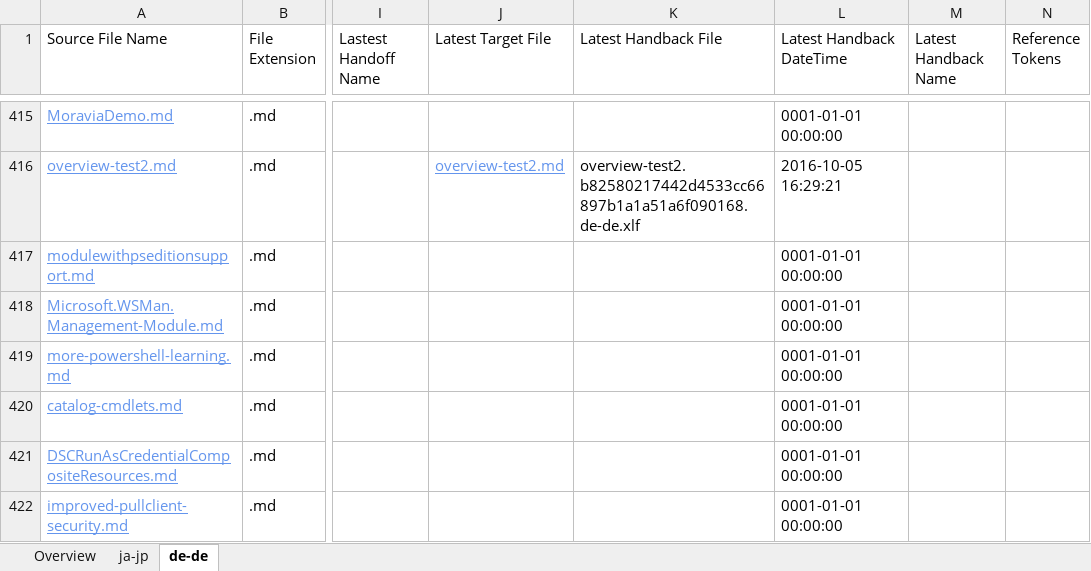
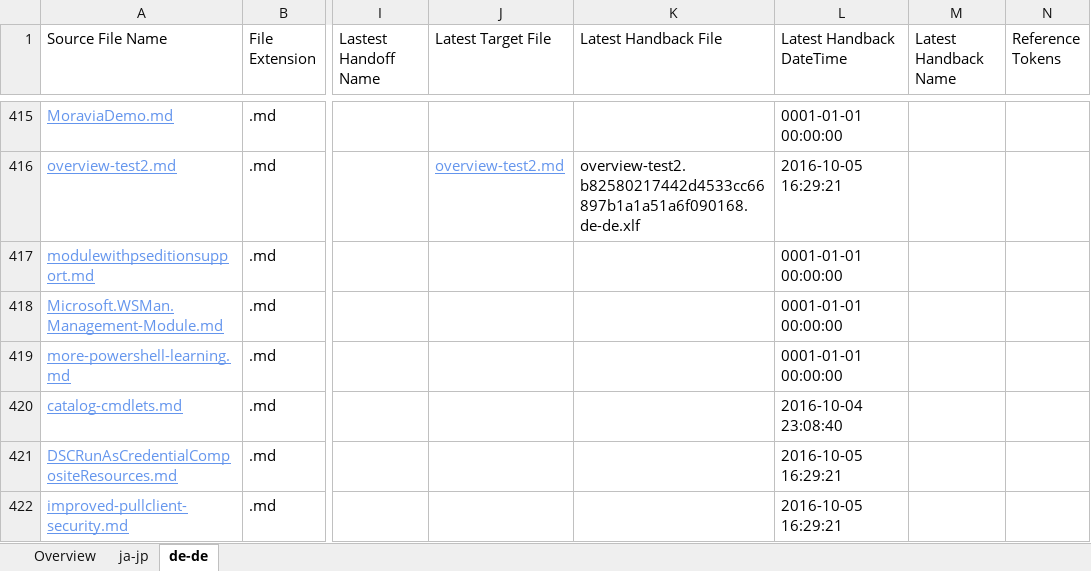
Before and after one commit to OpenLocalizationOrg/PowerShell-Docs.handback, an Excel workbook: ol-handback/OpenLocalizationOrg/PowerShell-Docs/master/localization-status.xlsx, sheet de-de, drawn as a sheet; only a part is shown, gaps mark what is left out; values as stored, in another font and other column widths than the file's, no borders; table styles not drawn; the diff covers the shown part only; the diff names each change by its address in the sheet, - before the commit and + after, or states it on an @@ line.

```diff
--- a/ol-handback/OpenLocalizationOrg/PowerShell-Docs/master/localization-status.xlsx (sheet de-de)
+++ b/ol-handback/OpenLocalizationOrg/PowerShell-Docs/master/localization-status.xlsx (sheet de-de)
-L420 (Latest Handback DateTime): 0001-01-01 00:00:00
+L420 (Latest Handback DateTime): 2016-10-04 23:08:40
-L421:L422 (Latest Handback DateTime): 0001-01-01 00:00:00
+L421:L422 (Latest Handback DateTime): 2016-10-05 16:29:21
```
Also changed, not shown: 1 added row and 2 edited cells elsewhere in this sheet, sheet ja-jp, sheet Overview.
